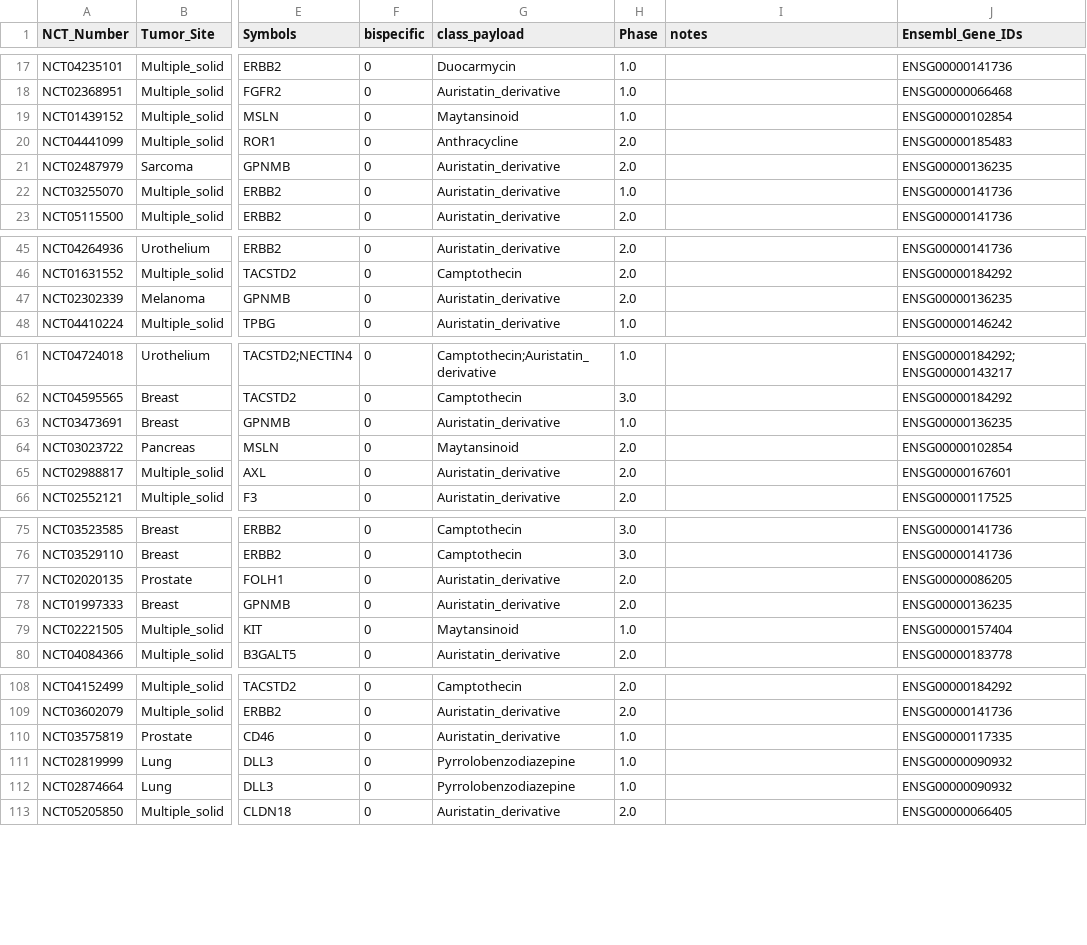
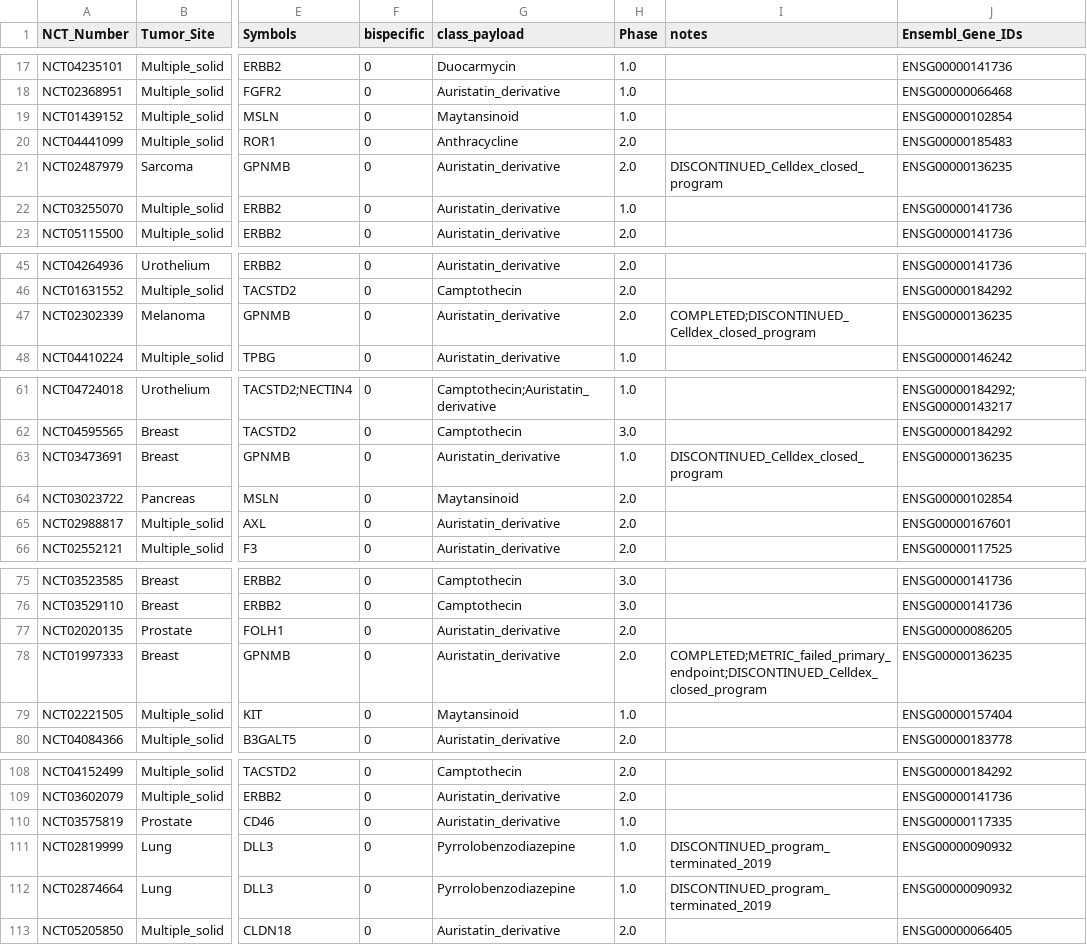
Before and after one commit to pirl-unc/pirlygenes, a CSV file: pirlygenes/data/ADC-trials.csv, drawn as a sheet; only a part is shown, gaps mark what is left out; the diff covers the shown part only; the diff names each change by its address in the sheet, - before the commit and + after, or states it on an @@ line.

```diff
--- a/pirlygenes/data/ADC-trials.csv
+++ b/pirlygenes/data/ADC-trials.csv
-I21 (notes): (empty)
+I21 (notes): DISCONTINUED_Celldex_closed_program
-I47 (notes): (empty)
+I47 (notes): COMPLETED;DISCONTINUED_Celldex_closed_program
-I63 (notes): (empty)
+I63 (notes): DISCONTINUED_Celldex_closed_program
-I78 (notes): (empty)
+I78 (notes): COMPLETED;METRIC_failed_primary_endpoint;DISCONTINUED_Celldex_closed_program
-I111:I112 (notes): (empty)
+I111:I112 (notes): DISCONTINUED_program_terminated_2019
```
Also changed, not shown: 17 edited cells elsewhere in this file, pirlygenes/data/ADC-withdrawn.csv, 2 other files.
